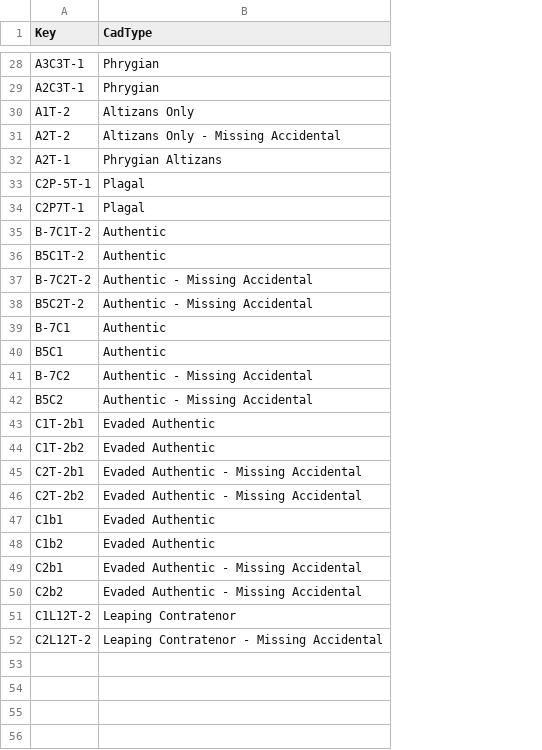
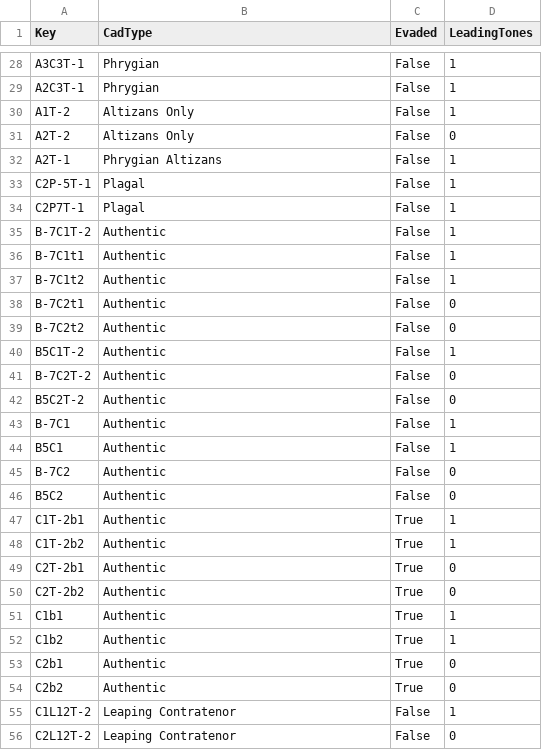
Before and after one commit to HCDigitalScholarship/intervals, a CSV file: data/cadences/cadenceLabels.csv, drawn as a sheet; only a part is shown, gaps mark what is left out; addresses are those after the commit; the diff covers the shown part only; the diff names each change by its address in the sheet, - before the commit and + after, or states it on an @@ line.

Commit message:
Update cadence Labels and Library
This also pulls out Evaded and LeadingTones as two new columns in the
classifyCadences results.

```diff
--- a/data/cadences/cadenceLabels.csv
+++ b/data/cadences/cadenceLabels.csv
+column C (Evaded), rows 28-35: all False; rows 40-56: False | False | False | False | False | False | False | True | True | True | True | True | True | True | True | False | False
+column D (LeadingTones), rows 28-35: 1 | 1 | 1 | 0 | 1 | 1 | 1 | 1; rows 40-56: 1 | 0 | 0 | 1 | 1 | 0 | 0 | 1 | 1 | 0 | 0 | 1 | 1 | 0 | 0 | 1 | 0
-B31 (CadType): Altizans Only - Missing Accidental
+B31 (CadType): Altizans Only
+row 36: B-7C1t1 | Authentic | False | 1
+row 37: B-7C1t2 | Authentic | False | 1
+row 38: B-7C2t1 | Authentic | False | 0
+row 39: B-7C2t2 | Authentic | False | 0
-B41:B42 (CadType): Authentic - Missing Accidental
+B41:B42 (CadType): Authentic
-B45:B46 (CadType): Authentic - Missing Accidental
+B45:B46 (CadType): Authentic
-B47:B48 (CadType): Evaded Authentic
+B47:B48 (CadType): Authentic
-B49:B50 (CadType): Evaded Authentic - Missing Accidental
+B49:B50 (CadType): Authentic
-B51:B52 (CadType): Evaded Authentic
+B51:B52 (CadType): Authentic
-B53:B54 (CadType): Evaded Authentic - Missing Accidental
+B53:B54 (CadType): Authentic
-B56 (CadType): Leaping Contratenor - Missing Accidental
+B56 (CadType): Leaping Contratenor
```
Also changed, not shown: 18 edited cells elsewhere in this file, data/cadences/cadenceLibrary.csv.
